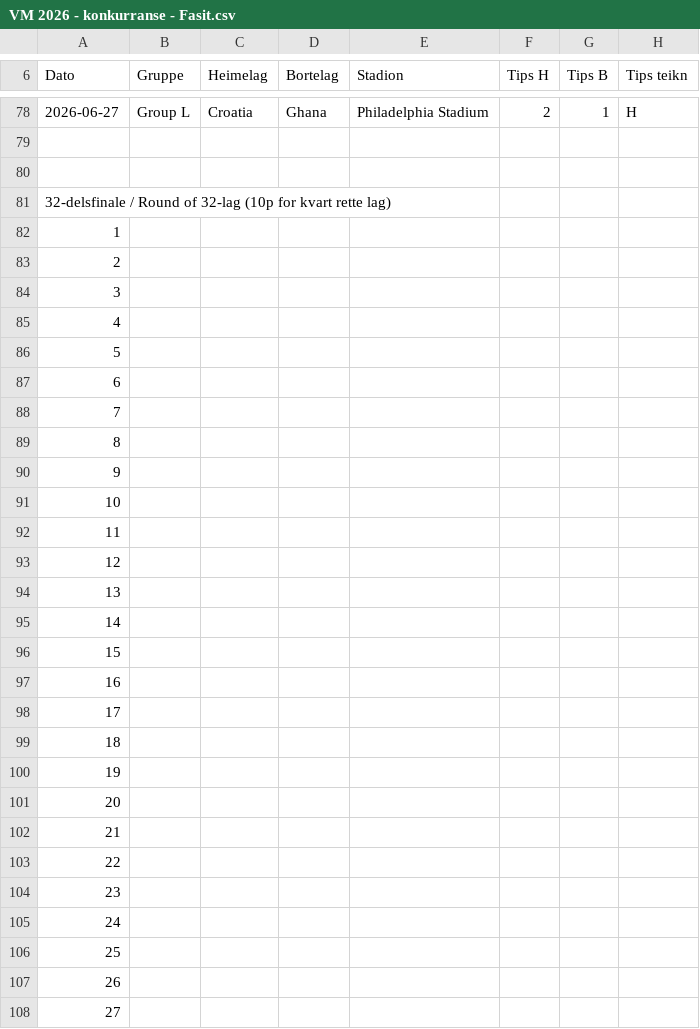
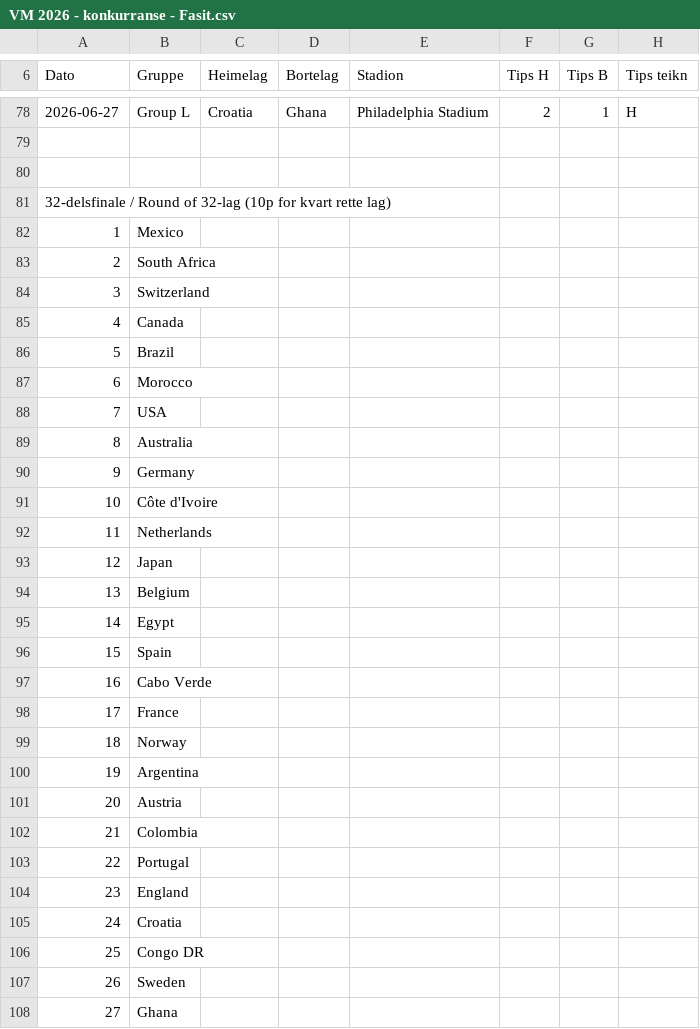
Before and after one commit to Kjetle/VM-konkurransen, a CSV file: Final/VM 2026 - konkurranse - Fasit.csv, drawn as a sheet; only a part is shown, gaps mark what is left out; the diff covers the shown part only.

Commit message:
Add files via upload

```diff
--- a/Final/VM 2026 - konkurranse - Fasit.csv
+++ b/Final/VM 2026 - konkurranse - Fasit.csv
@@ -81,28 +81,28 @@ Dato,Gruppe,Heimelag,Bortelag,Stadion,Tips H,Tips B,Tips teikn
 32-delsfinale / Round of 32-lag (10p for kvart rette lag),,,,,,,
-1,,,,,,,
-2,,,,,,,
-3,,,,,,,
-4,,,,,,,
-5,,,,,,,
-6,,,,,,,
-7,,,,,,,
-8,,,,,,,
-9,,,,,,,
-10,,,,,,,
-11,,,,,,,
-12,,,,,,,
-13,,,,,,,
-14,,,,,,,
-15,,,,,,,
-16,,,,,,,
-17,,,,,,,
-18,,,,,,,
-19,,,,,,,
-20,,,,,,,
-21,,,,,,,
-22,,,,,,,
-23,,,,,,,
-24,,,,,,,
-25,,,,,,,
-26,,,,,,,
-27,,,,,,,
+1,Mexico,,,,,,
+2,South Africa,,,,,,
+3,Switzerland,,,,,,
+4,Canada,,,,,,
+5,Brazil,,,,,,
+6,Morocco,,,,,,
+7,USA,,,,,,
+8,Australia,,,,,,
+9,Germany,,,,,,
+10,Côte d'Ivoire,,,,,,
+11,Netherlands,,,,,,
+12,Japan,,,,,,
+13,Belgium,,,,,,
+14,Egypt,,,,,,
+15,Spain,,,,,,
+16,Cabo Verde,,,,,,
+17,France,,,,,,
+18,Norway,,,,,,
+19,Argentina,,,,,,
+20,Austria,,,,,,
+21,Colombia,,,,,,
+22,Portugal,,,,,,
+23,England,,,,,,
+24,Croatia,,,,,,
+25,Congo DR,,,,,,
+26,Sweden,,,,,,
+27,Ghana,,,,,,
```
Also changed, not shown: 5 edited cells elsewhere in this file.
